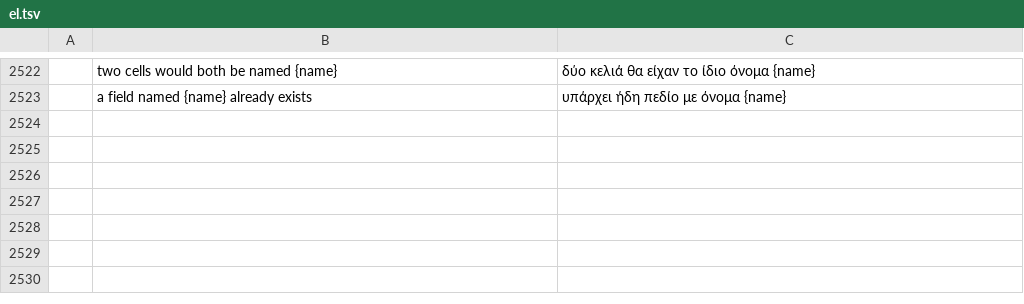
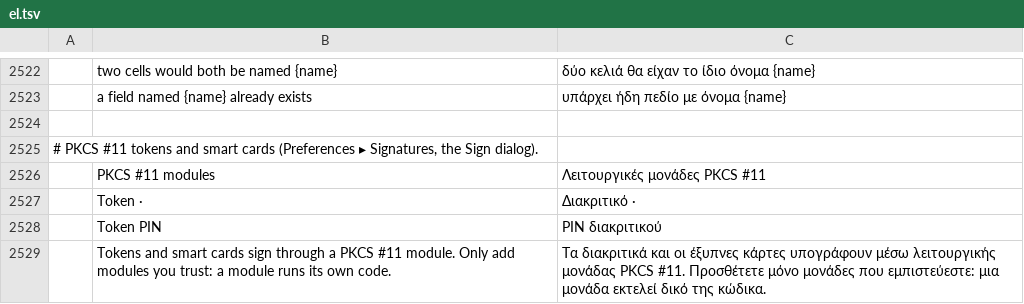
Before and after one commit to bitExploiter/pdfcraft-harmony, a TSV file: crates/ui-egui/src/i18n/el.tsv, drawn as a sheet; only a part is shown, gaps mark what is left out; the diff names each change by its address in the sheet, - before the commit and + after, or states it on an @@ line.

```diff
--- a/crates/ui-egui/src/i18n/el.tsv
+++ b/crates/ui-egui/src/i18n/el.tsv
+row 2524: (empty)
+row 2525: # PKCS #11 tokens and smart cards (Preferences ▸ Signatures, the Sign dialog).
+row 2526:  | PKCS #11 modules | Λειτουργικές μονάδες PKCS #11
+row 2527:  | Token · | Διακριτικό ·
+row 2528:  | Token PIN | PIN διακριτικού
+row 2529:  | Tokens and smart cards sign through a PKCS #11 module. Only add modules you trust: a module runs its own code. | Τα διακριτικά και οι έξυπνες κάρτες υπογράφουν μέσω λειτουργικής μονάδας PKCS #11. Προσθέτετε μόνο μονάδες που εμπιστεύεστε: μια μονάδα εκτελεί δικό της κώδικα.
```
Also changed, not shown: crates/ui-egui/src/i18n/ckb.tsv, crates/ui-egui/src/i18n/hi.tsv, 35 other files.
